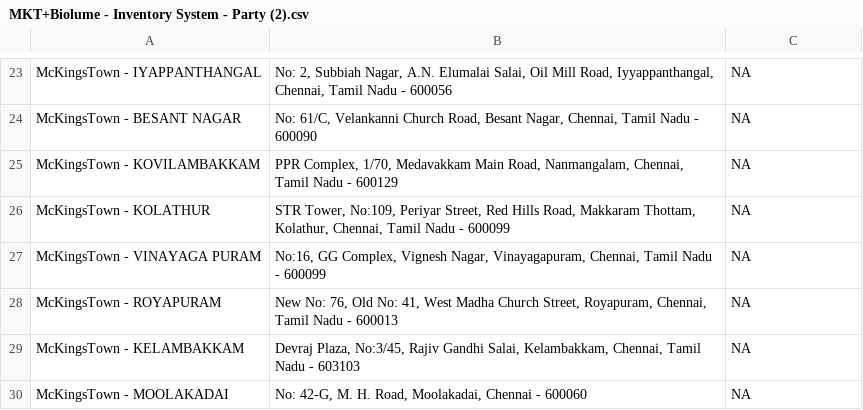
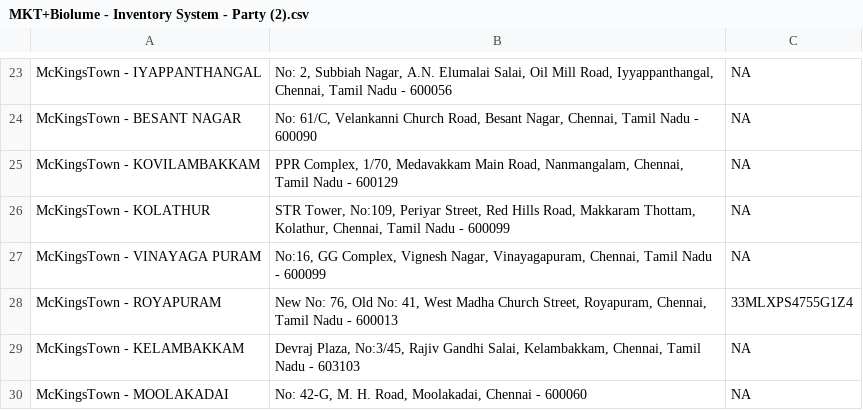
Before and after one commit to rigved-sarougi/Biolume-Billing-System, a CSV file: MKT+Biolume - Inventory System - Party (2).csv, drawn as a sheet; only a part is shown, gaps mark what is left out.

Commit message:
Update MKT+Biolume - Inventory System - Party (2).csv

```diff
--- a/MKT+Biolume - Inventory System - Party (2).csv
+++ b/MKT+Biolume - Inventory System - Party (2).csv
@@ -27,3 +27,3 @@ McKingsTown - KOLATHUR,"STR Tower, No:109, Periyar Street, Red Hills Road, Makka
 McKingsTown - VINAYAGA PURAM,"No:16, GG Complex, Vignesh Nagar, Vinayagapuram, Chennai, Tamil Nadu - 600099",NA
-McKingsTown - ROYAPURAM,"New No: 76, Old No: 41, West Madha Church Street, Royapuram, Chennai, Tamil Nadu - 600013",NA
+McKingsTown - ROYAPURAM,"New No: 76, Old No: 41, West Madha Church Street, Royapuram, Chennai, Tamil Nadu - 600013",33MLXPS4755G1Z4
 McKingsTown - KELAMBAKKAM,"Devraj Plaza, No:3/45, Rajiv Gandhi Salai, Kelambakkam, Chennai, Tamil Nadu - 603103",NA
```
